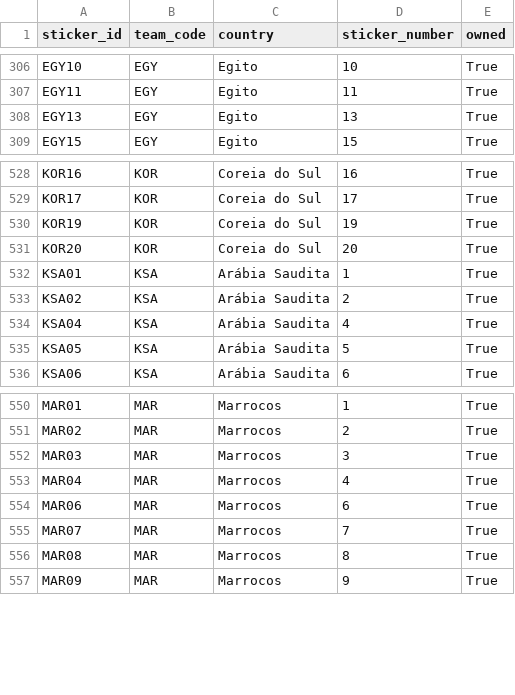
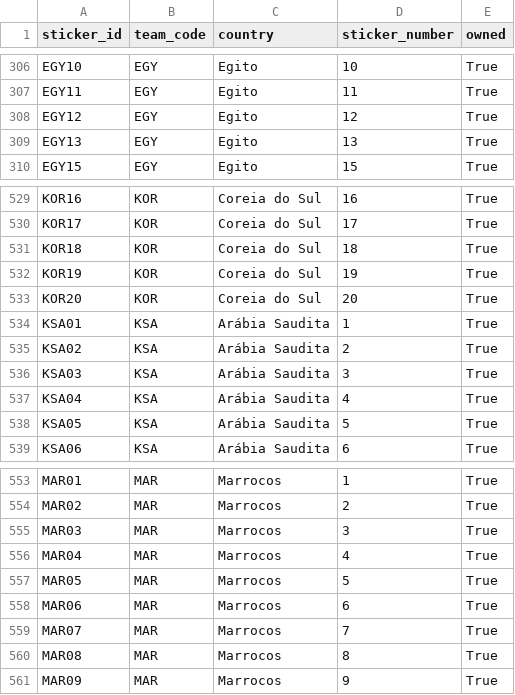
Before and after one commit to RafaSartorel/figurinhas-copa-2026, a CSV file: data/owned.csv, drawn as a sheet; only a part is shown, gaps mark what is left out.

```diff
--- a/data/owned.csv
+++ b/data/owned.csv
@@ -307,2 +307,3 @@ EGY10,EGY,Egito,10,True
 EGY11,EGY,Egito,11,True
+EGY12,EGY,Egito,12,True
 EGY13,EGY,Egito,13,True
@@ -529,2 +530,3 @@ KOR16,KOR,Coreia do Sul,16,True
 KOR17,KOR,Coreia do Sul,17,True
+KOR18,KOR,Coreia do Sul,18,True
 KOR19,KOR,Coreia do Sul,19,True
@@ -533,2 +535,3 @@ KSA01,KSA,Arábia Saudita,1,True
 KSA02,KSA,Arábia Saudita,2,True
+KSA03,KSA,Arábia Saudita,3,True
 KSA04,KSA,Arábia Saudita,4,True
@@ -553,2 +556,3 @@ MAR03,MAR,Marrocos,3,True
 MAR04,MAR,Marrocos,4,True
+MAR05,MAR,Marrocos,5,True
 MAR06,MAR,Marrocos,6,True
```
Also changed, not shown: data/missing.csv, 6 other files.
